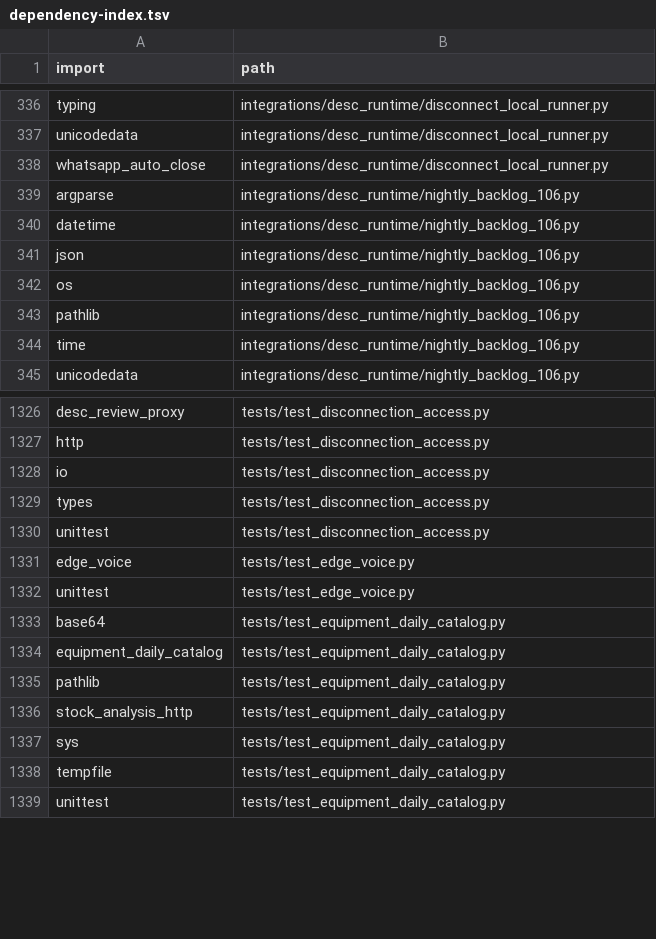
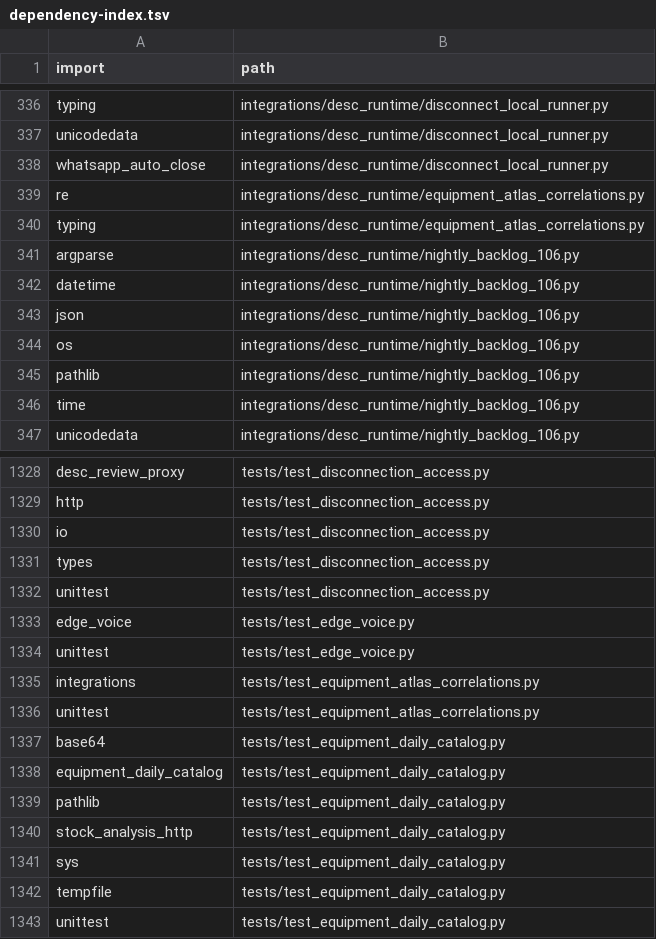
Before and after one commit to clarotechnet/dominium, a TSV file: .dominium/dependency-index.tsv, drawn as a sheet; only a part is shown, gaps mark what is left out.

```diff
--- a/.dominium/dependency-index.tsv
+++ b/.dominium/dependency-index.tsv
@@ -338,2 +338,4 @@ unicodedata	integrations/desc_runtime/disconnect_local_runner.py
 whatsapp_auto_close	integrations/desc_runtime/disconnect_local_runner.py
+re	integrations/desc_runtime/equipment_atlas_correlations.py
+typing	integrations/desc_runtime/equipment_atlas_correlations.py
 argparse	integrations/desc_runtime/nightly_backlog_106.py
@@ -1332,2 +1334,4 @@ edge_voice	tests/test_edge_voice.py
 unittest	tests/test_edge_voice.py
+integrations	tests/test_equipment_atlas_correlations.py
+unittest	tests/test_equipment_atlas_correlations.py
 base64	tests/test_equipment_daily_catalog.py
```
Also changed, not shown: .dominium/file-index.tsv, .dominium/symbol-index.tsv, 7 other files.
